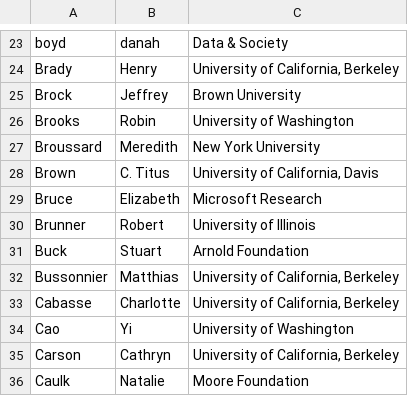
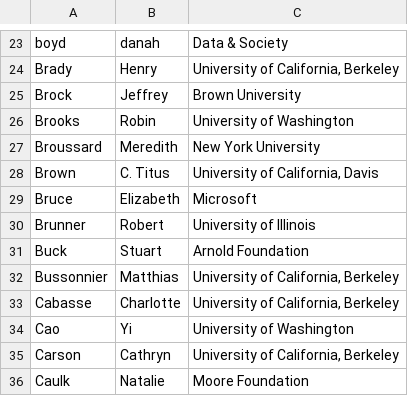
Before and after one commit to DDD-Moore/dse, a CSV file: wed-summit-attendees.csv, drawn as a sheet; only a part is shown, gaps mark what is left out.

Commit message:
fix bruce affiliation

```diff
--- a/wed-summit-attendees.csv
+++ b/wed-summit-attendees.csv
@@ -28,3 +28,3 @@ Broussard,Meredith,New York University
 Brown,C. Titus,"University of California, Davis"
-Bruce,Elizabeth,Microsoft Research
+Bruce,Elizabeth,Microsoft
 Brunner,Robert,University of Illinois
```
